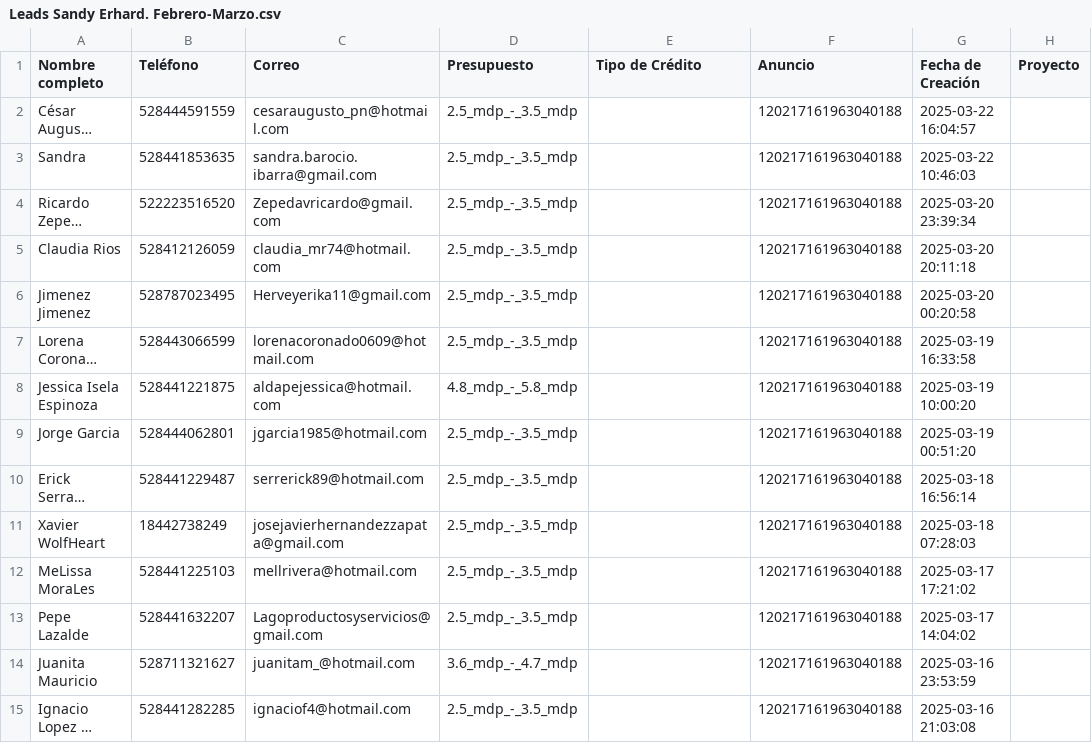
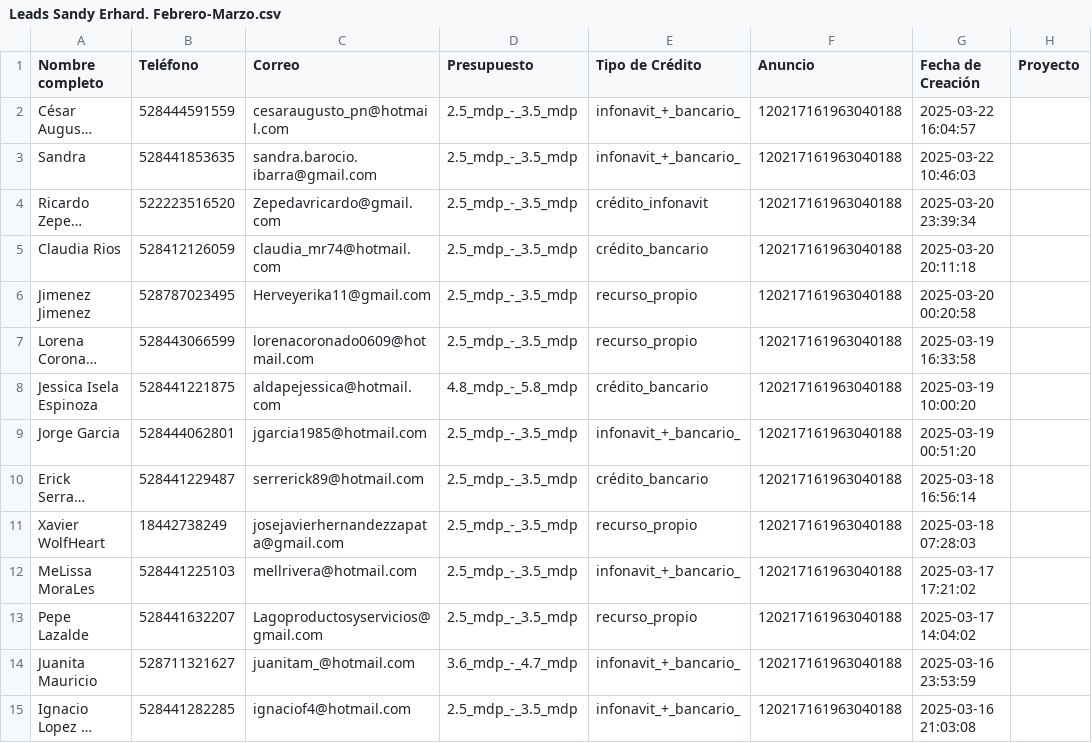
Before and after one commit to ecamediabo-cloud/sandy-dashboard, a CSV file: datos_backup/Leads Sandy Erhard. Febrero-Marzo.csv, drawn as a sheet; only a part is shown; long unchanged cells end in …; the diff covers the shown part only; the diff names each change by its address in the sheet, - before the commit and + after, or states it on an @@ line.

```diff
--- a/datos_backup/Leads Sandy Erhard. Febrero-Marzo.csv
+++ b/datos_backup/Leads Sandy Erhard. Febrero-Marzo.csv
-E2:E3 (Tipo de Crédito): (empty)
+E2:E3 (Tipo de Crédito): infonavit_+_bancario_
-E4 (Tipo de Crédito): (empty)
+E4 (Tipo de Crédito): crédito_infonavit
-E5 (Tipo de Crédito): (empty)
+E5 (Tipo de Crédito): crédito_bancario
-E6:E7 (Tipo de Crédito): (empty)
+E6:E7 (Tipo de Crédito): recurso_propio
-E8 (Tipo de Crédito): (empty)
+E8 (Tipo de Crédito): crédito_bancario
-E9 (Tipo de Crédito): (empty)
+E9 (Tipo de Crédito): infonavit_+_bancario_
-E10 (Tipo de Crédito): (empty)
+E10 (Tipo de Crédito): crédito_bancario
-E11 (Tipo de Crédito): (empty)
+E11 (Tipo de Crédito): recurso_propio
-E12 (Tipo de Crédito): (empty)
+E12 (Tipo de Crédito): infonavit_+_bancario_
-E13 (Tipo de Crédito): (empty)
+E13 (Tipo de Crédito): recurso_propio
-E14:E15 (Tipo de Crédito): (empty)
+E14:E15 (Tipo de Crédito): infonavit_+_bancario_
```
Also changed, not shown: 80 edited cells elsewhere in this file, datos_backup/Leads Sandy .csv, datos_backup/Leads Sandy Erhard. Abril.csv, 31 other files.
